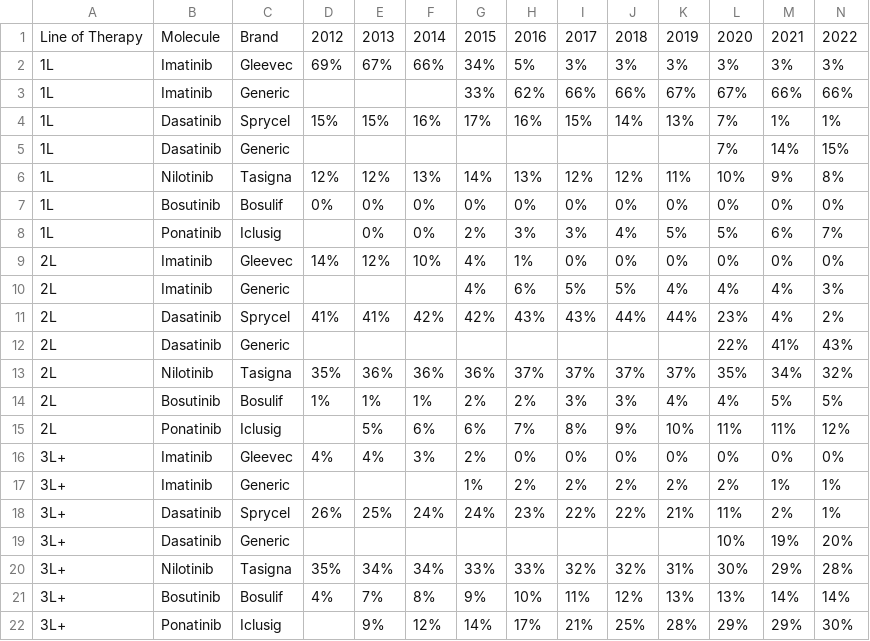
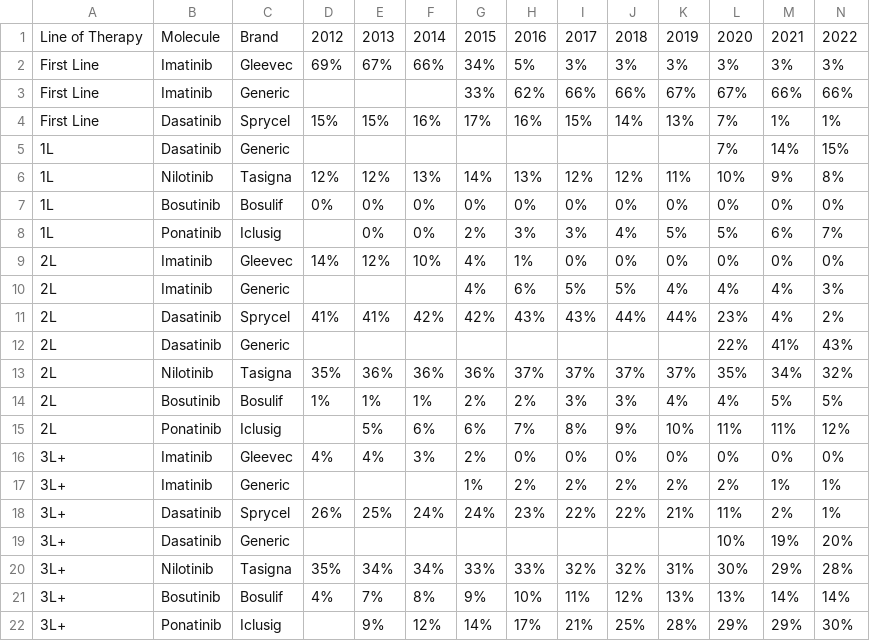
Before and after one commit to connor-shinn/PowerBI, a CSV file: Power BI_Training_Data_040221.csv (was Power BI Training Data 040221.csv), drawn as a sheet.

Commit message:
Update and rename Power BI Training Data 040221.csv to Power BI_Training_Data_040221.csv

```diff
--- a/Power BI Training Data 040221.csv
+++ b/Power BI_Training_Data_040221.csv
@@ -1,5 +1,5 @@
 Line of Therapy,Molecule,Brand,2012,2013,2014,2015,2016,2017,2018,2019,2020,2021,2022
-1L,Imatinib,Gleevec,69%,67%,66%,34%,5%,3%,3%,3%,3%,3%,3%
-1L,Imatinib,Generic,,,,33%,62%,66%,66%,67%,67%,66%,66%
-1L,Dasatinib,Sprycel,15%,15%,16%,17%,16%,15%,14%,13%,7%,1%,1%
+First Line,Imatinib,Gleevec,69%,67%,66%,34%,5%,3%,3%,3%,3%,3%,3%
+First Line,Imatinib,Generic,,,,33%,62%,66%,66%,67%,67%,66%,66%
+First Line,Dasatinib,Sprycel,15%,15%,16%,17%,16%,15%,14%,13%,7%,1%,1%
 1L,Dasatinib,Generic,,,,,,,,,7%,14%,15%
```
